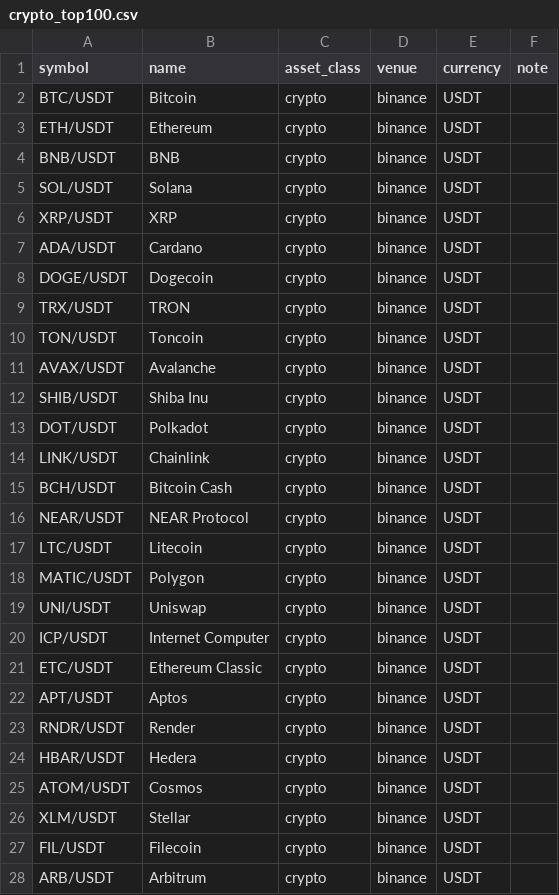
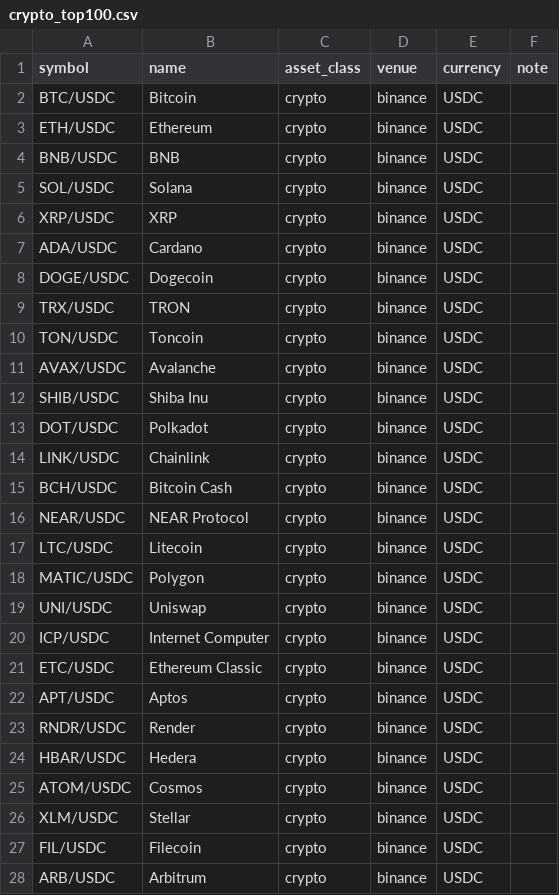
Before and after one commit to 7noctis7/Screening-Trading, a CSV file: data/seed/crypto_top100.csv, drawn as a sheet; only a part is shown; the diff covers the shown part only.

```diff
--- a/data/seed/crypto_top100.csv
+++ b/data/seed/crypto_top100.csv
@@ -1,28 +1,28 @@
 symbol,name,asset_class,venue,currency,note
-BTC/USDT,Bitcoin,crypto,binance,USDT,
-ETH/USDT,Ethereum,crypto,binance,USDT,
-BNB/USDT,BNB,crypto,binance,USDT,
-SOL/USDT,Solana,crypto,binance,USDT,
-XRP/USDT,XRP,crypto,binance,USDT,
-ADA/USDT,Cardano,crypto,binance,USDT,
-DOGE/USDT,Dogecoin,crypto,binance,USDT,
-TRX/USDT,TRON,crypto,binance,USDT,
-TON/USDT,Toncoin,crypto,binance,USDT,
-AVAX/USDT,Avalanche,crypto,binance,USDT,
-SHIB/USDT,Shiba Inu,crypto,binance,USDT,
-DOT/USDT,Polkadot,crypto,binance,USDT,
-LINK/USDT,Chainlink,crypto,binance,USDT,
-BCH/USDT,Bitcoin Cash,crypto,binance,USDT,
-NEAR/USDT,NEAR Protocol,crypto,binance,USDT,
-LTC/USDT,Litecoin,crypto,binance,USDT,
-MATIC/USDT,Polygon,crypto,binance,USDT,
-UNI/USDT,Uniswap,crypto,binance,USDT,
-ICP/USDT,Internet Computer,crypto,binance,USDT,
-ETC/USDT,Ethereum Classic,crypto,binance,USDT,
-APT/USDT,Aptos,crypto,binance,USDT,
-RNDR/USDT,Render,crypto,binance,USDT,
-HBAR/USDT,Hedera,crypto,binance,USDT,
-ATOM/USDT,Cosmos,crypto,binance,USDT,
-XLM/USDT,Stellar,crypto,binance,USDT,
-FIL/USDT,Filecoin,crypto,binance,USDT,
-ARB/USDT,Arbitrum,crypto,binance,USDT,
+BTC/USDC,Bitcoin,crypto,binance,USDC,
+ETH/USDC,Ethereum,crypto,binance,USDC,
+BNB/USDC,BNB,crypto,binance,USDC,
+SOL/USDC,Solana,crypto,binance,USDC,
+XRP/USDC,XRP,crypto,binance,USDC,
+ADA/USDC,Cardano,crypto,binance,USDC,
+DOGE/USDC,Dogecoin,crypto,binance,USDC,
+TRX/USDC,TRON,crypto,binance,USDC,
+TON/USDC,Toncoin,crypto,binance,USDC,
+AVAX/USDC,Avalanche,crypto,binance,USDC,
+SHIB/USDC,Shiba Inu,crypto,binance,USDC,
+DOT/USDC,Polkadot,crypto,binance,USDC,
+LINK/USDC,Chainlink,crypto,binance,USDC,
+BCH/USDC,Bitcoin Cash,crypto,binance,USDC,
+NEAR/USDC,NEAR Protocol,crypto,binance,USDC,
+LTC/USDC,Litecoin,crypto,binance,USDC,
+MATIC/USDC,Polygon,crypto,binance,USDC,
+UNI/USDC,Uniswap,crypto,binance,USDC,
+ICP/USDC,Internet Computer,crypto,binance,USDC,
+ETC/USDC,Ethereum Classic,crypto,binance,USDC,
+APT/USDC,Aptos,crypto,binance,USDC,
+RNDR/USDC,Render,crypto,binance,USDC,
+HBAR/USDC,Hedera,crypto,binance,USDC,
+ATOM/USDC,Cosmos,crypto,binance,USDC,
+XLM/USDC,Stellar,crypto,binance,USDC,
+FIL/USDC,Filecoin,crypto,binance,USDC,
+ARB/USDC,Arbitrum,crypto,binance,USDC,
```
Also changed, not shown: 146 edited cells elsewhere in this file, 15 other files.
